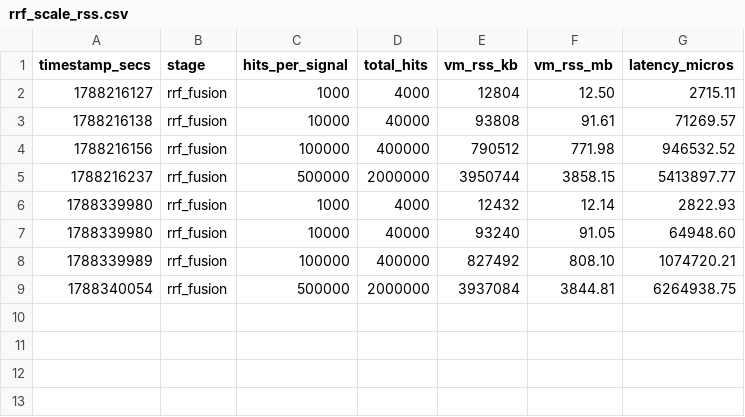
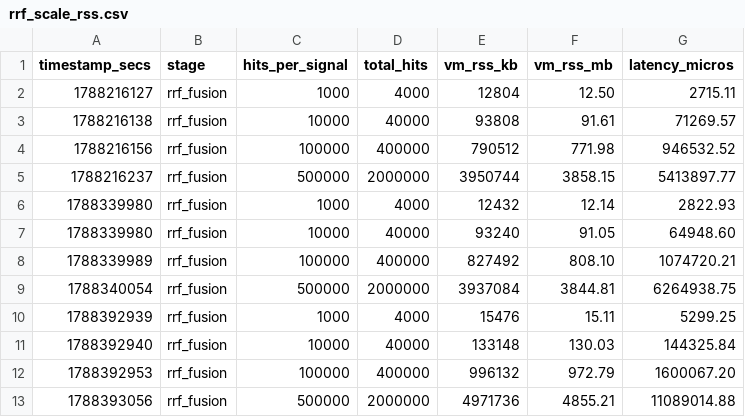
Before and after one commit to tfufuz1/memfuse, a CSV file: benches/results/rrf_scale_rss.csv, drawn as a sheet.

```diff
--- a/benches/results/rrf_scale_rss.csv
+++ b/benches/results/rrf_scale_rss.csv
@@ -9 +9,5 @@ timestamp_secs,stage,hits_per_signal,total_hits,vm_rss_kb,vm_rss_mb,latency_micr
 1788340054,rrf_fusion,500000,2000000,3937084,3844.81,6264938.75
+1788392939,rrf_fusion,1000,4000,15476,15.11,5299.25
+1788392940,rrf_fusion,10000,40000,133148,130.03,144325.84
+1788392953,rrf_fusion,100000,400000,996132,972.79,1600067.20
+1788393056,rrf_fusion,500000,2000000,4971736,4855.21,11089014.88
```
Also changed, not shown: benches/results/scale_rss.csv, 3 other files.
